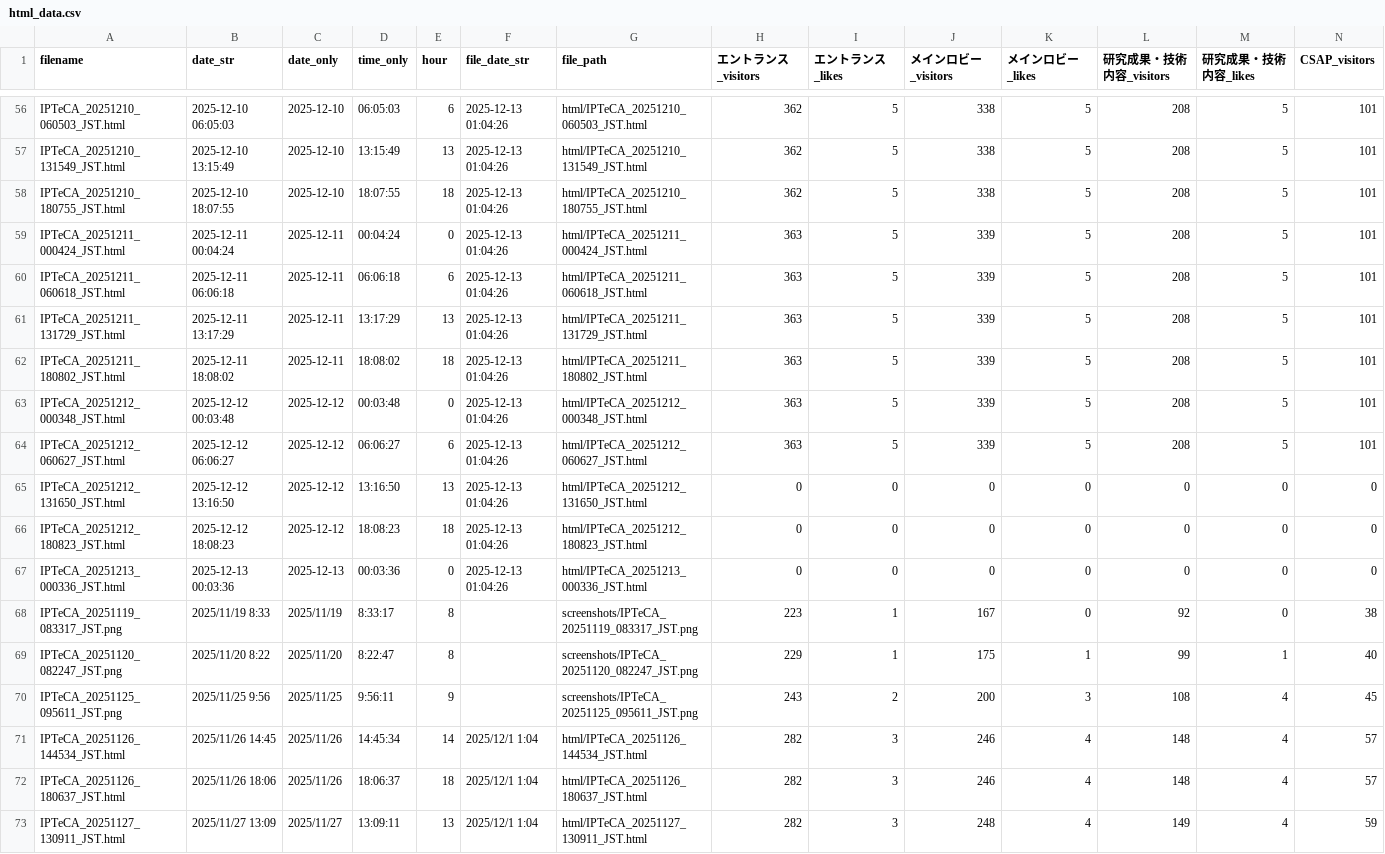
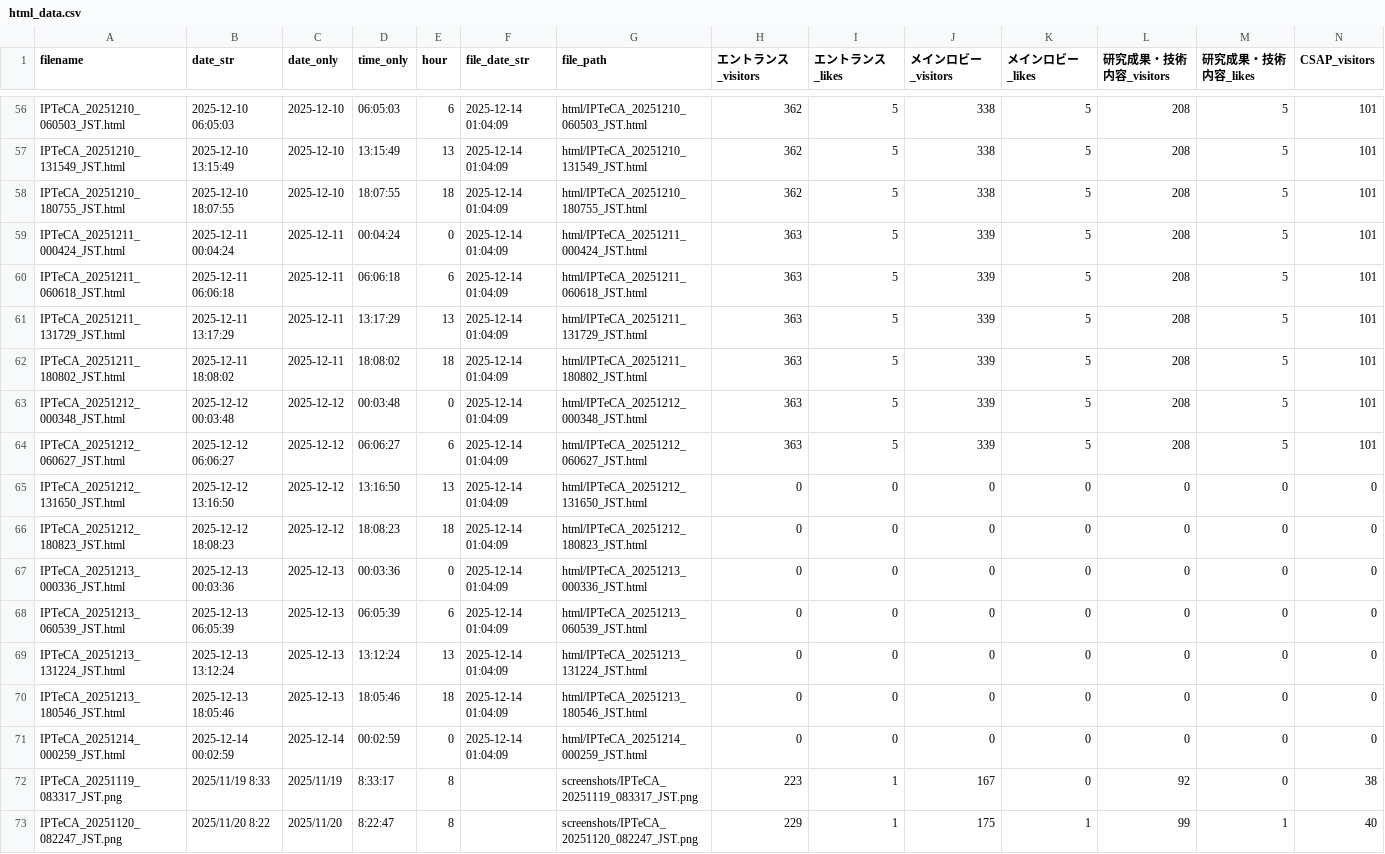
Before and after one commit to sassa4771/cluster-ipteca-screenshot-bot, a CSV file: graphs/html_data.csv, drawn as a sheet; only a part is shown, gaps mark what is left out; the shorter side is filled out with more unchanged rows; rows hold the shown columns only; the diff covers the shown part only; the diff names each change by its address in the sheet, - before the commit and + after, or states it on an @@ line.

```diff
--- a/graphs/html_data.csv
+++ b/graphs/html_data.csv
-F56:F67 (file_date_str): 2025-12-13 01:04:26
+F56:F67 (file_date_str): 2025-12-14 01:04:09
+row 68: IPTeCA_20251213_060539_JST.html | 2025-12-13 06:05:39 | 2025-12-13 | 06:05:39 | 6 | 2025-12-14 01:04:09 | html/IPTeCA_20251213_060539_JST.html | 0 | 0 | 0 | 0 | 0 | 0 | 0
+row 69: IPTeCA_20251213_131224_JST.html | 2025-12-13 13:12:24 | 2025-12-13 | 13:12:24 | 13 | 2025-12-14 01:04:09 | html/IPTeCA_20251213_131224_JST.html | 0 | 0 | 0 | 0 | 0 | 0 | 0
+row 70: IPTeCA_20251213_180546_JST.html | 2025-12-13 18:05:46 | 2025-12-13 | 18:05:46 | 18 | 2025-12-14 01:04:09 | html/IPTeCA_20251213_180546_JST.html | 0 | 0 | 0 | 0 | 0 | 0 | 0
+row 71: IPTeCA_20251214_000259_JST.html | 2025-12-14 00:02:59 | 2025-12-14 | 00:02:59 | 0 | 2025-12-14 01:04:09 | html/IPTeCA_20251214_000259_JST.html | 0 | 0 | 0 | 0 | 0 | 0 | 0
```
Also changed, not shown: 54 edited cells elsewhere in this file, 5 other files.
